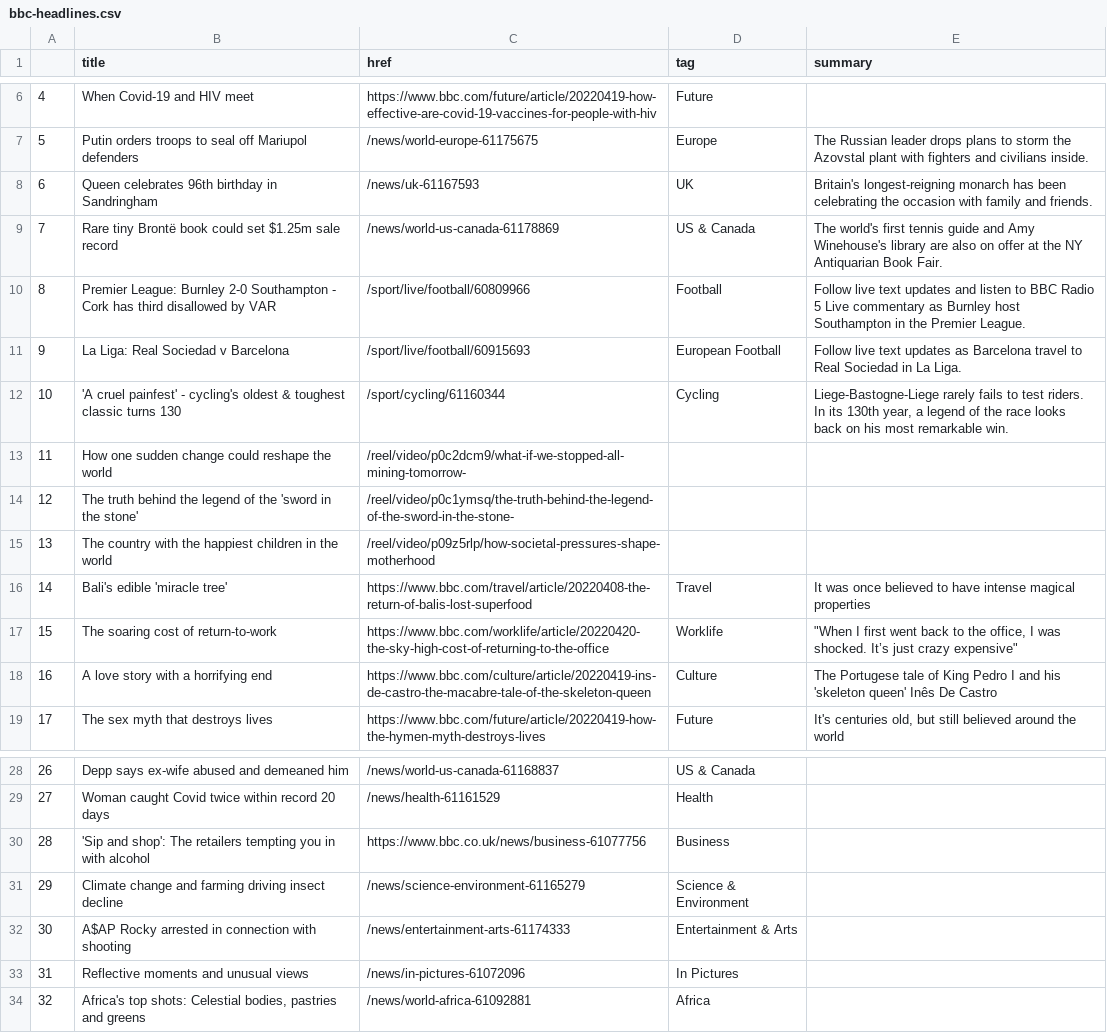
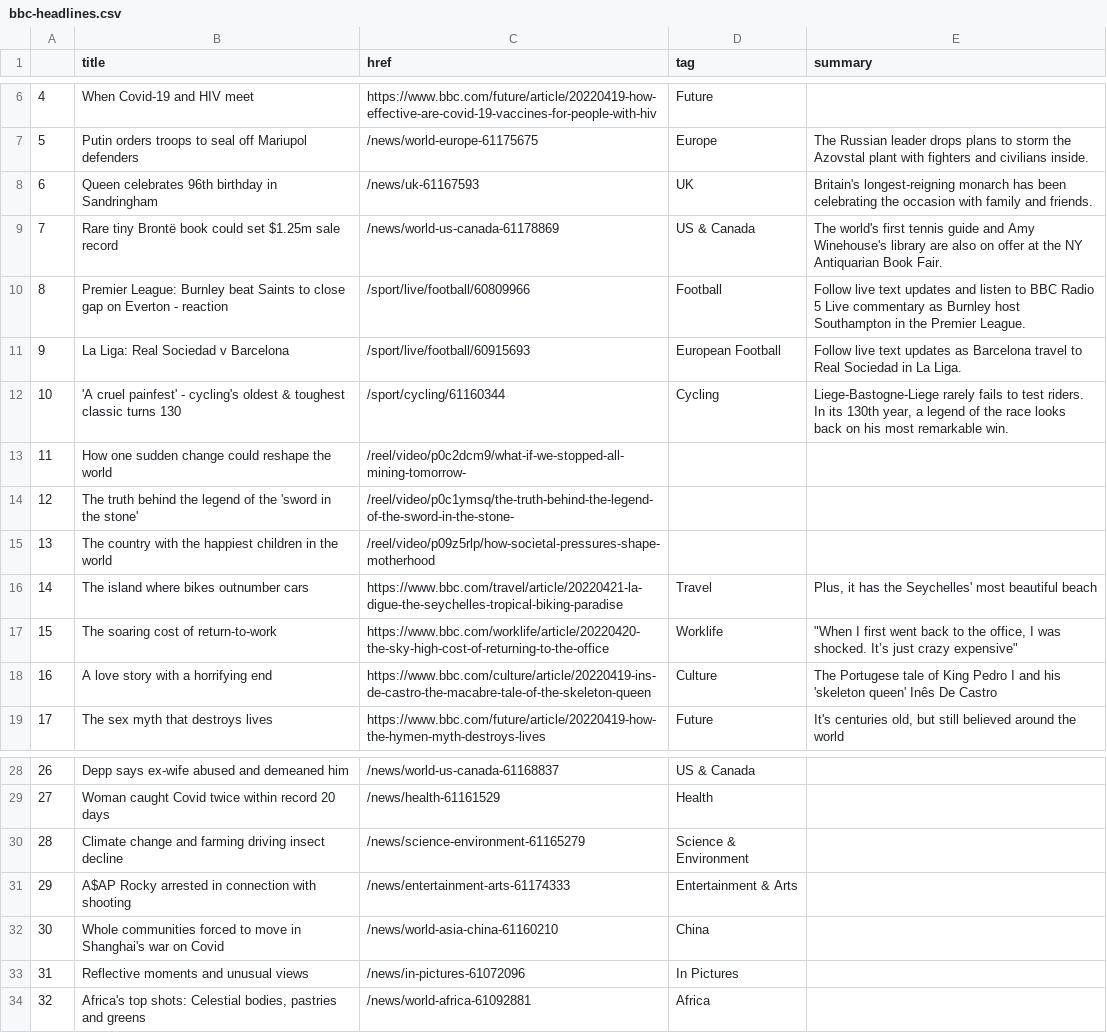
Before and after one commit to EMendy/Scraper_Info, a CSV file: bbc-headlines.csv, drawn as a sheet; only a part is shown, gaps mark what is left out.

```diff
--- a/bbc-headlines.csv
+++ b/bbc-headlines.csv
@@ -9,3 +9,3 @@
 7,Rare tiny Brontë book could set $1.25m sale record,/news/world-us-canada-61178869,US & Canada,The world's first tennis guide and Amy Winehouse's library are also on offer at the NY Antiquarian Book Fair.
-8,Premier League: Burnley 2-0 Southampton - Cork has third disallowed by VAR,/sport/live/football/60809966,Football,Follow live text updates and listen to BBC Radio 5 Live commentary as Burnley host Southampton in the Premier League.
+8,Premier League: Burnley beat Saints to close gap on Everton - reaction,/sport/live/football/60809966,Football,Follow live text updates and listen to BBC Radio 5 Live commentary as Burnley host Southampton in the Premier League.
 9,La Liga: Real Sociedad v Barcelona,/sport/live/football/60915693,European Football,Follow live text updates as Barcelona travel to Real Sociedad in La Liga.
@@ -15,3 +15,3 @@
 13,The country with the happiest children in the world,/reel/video/p09z5rlp/how-societal-pressures-shape-motherhood,,
-14,Bali's edible 'miracle tree',https://www.bbc.com/travel/article/20220408-the-return-of-balis-lost-superfood,Travel,It was once believed to have intense magical properties
+14,The island where bikes outnumber cars,https://www.bbc.com/travel/article/20220421-la-digue-the-seychelles-tropical-biking-paradise,Travel,"Plus, it has the Seychelles' most beautiful beach"
 15,The soaring cost of return-to-work,https://www.bbc.com/worklife/article/20220420-the-sky-high-cost-of-returning-to-the-office,Worklife,"""When I first went back to the office, I was shocked. It’s just crazy expensive"""
@@ -29,5 +29,5 @@
 27,Woman caught Covid twice within record 20 days,/news/health-61161529,Health,
-28,'Sip and shop': The retailers tempting you in with alcohol,https://www.bbc.co.uk/news/business-61077756,Business,
-29,Climate change and farming driving insect decline,/news/science-environment-61165279,Science & Environment,
-30,A$AP Rocky arrested in connection with shooting,/news/entertainment-arts-61174333,Entertainment & Arts,
+28,Climate change and farming driving insect decline,/news/science-environment-61165279,Science & Environment,
+29,A$AP Rocky arrested in connection with shooting,/news/entertainment-arts-61174333,Entertainment & Arts,
+30,Whole communities forced to move in Shanghai's war on Covid,/news/world-asia-china-61160210,China,
 31,Reflective moments and unusual views,/news/in-pictures-61072096,In Pictures,
```
